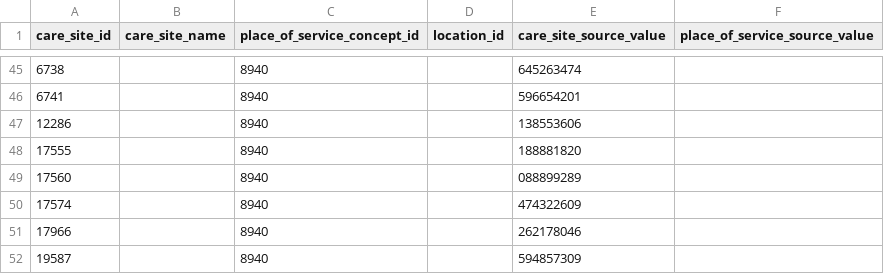
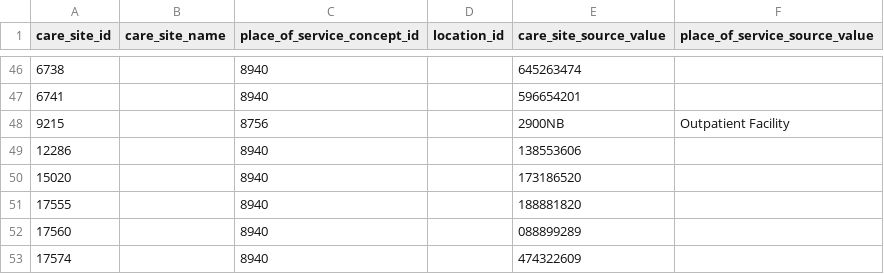
Before and after one commit to MechanicalRabbit/ohdsi-synpuf-demo, a CSV file: import/care_site.csv, drawn as a sheet; only a part is shown, gaps mark what is left out; the shorter side is filled out with more unchanged rows; the diff covers the shown part only.

Commit message:
adding provider care site

```diff
--- a/import/care_site.csv
+++ b/import/care_site.csv
@@ -46,3 +47,5 @@ care_site_id,care_site_name,place_of_service_concept_id,location_id,care_site_so
 6741,,8940,,596654201,
+9215,,8756,,2900NB,Outpatient Facility
 12286,,8940,,138553606,
+15020,,8940,,173186520,
 17555,,8940,,188881820,
```
Also changed, not shown: 11 added rows elsewhere in this file, 1 other file.
